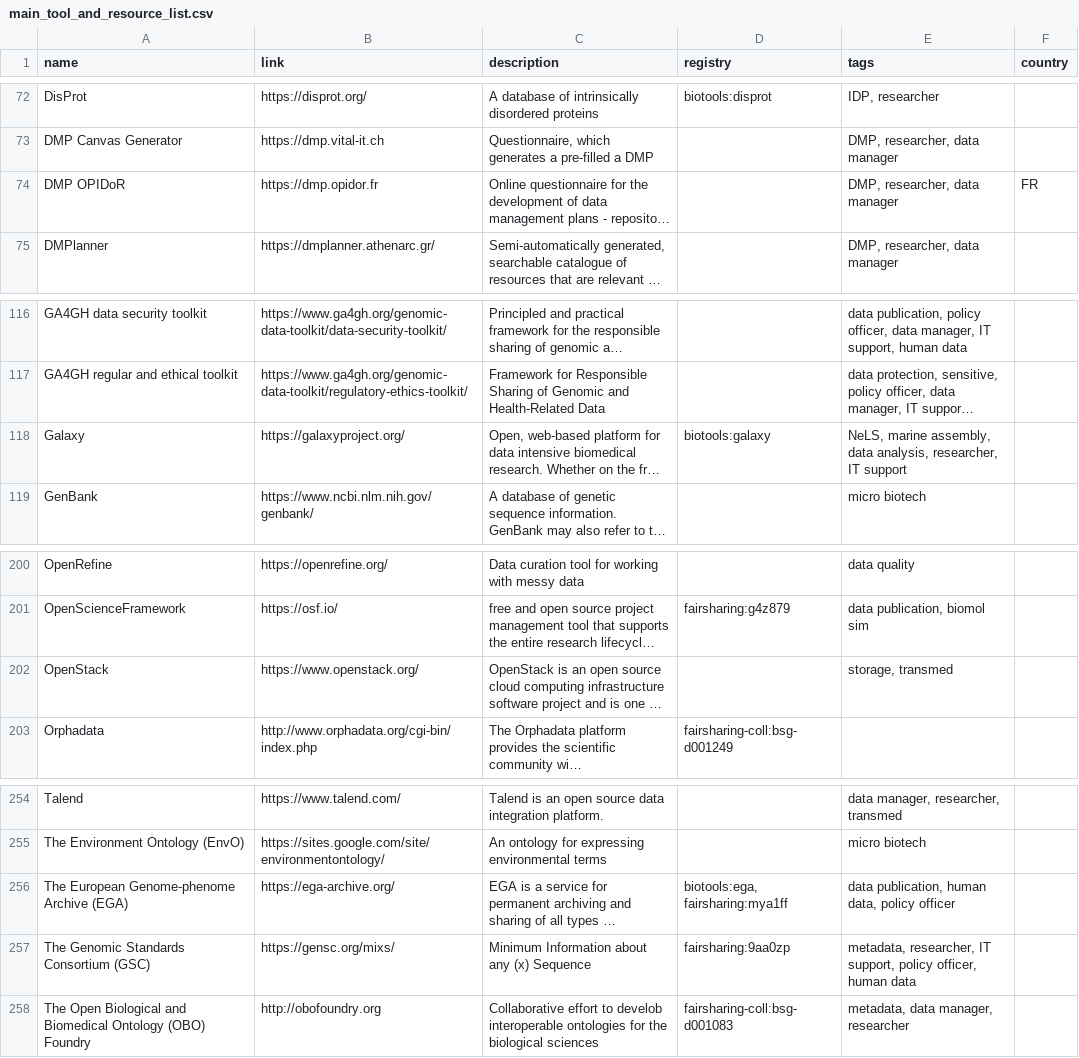
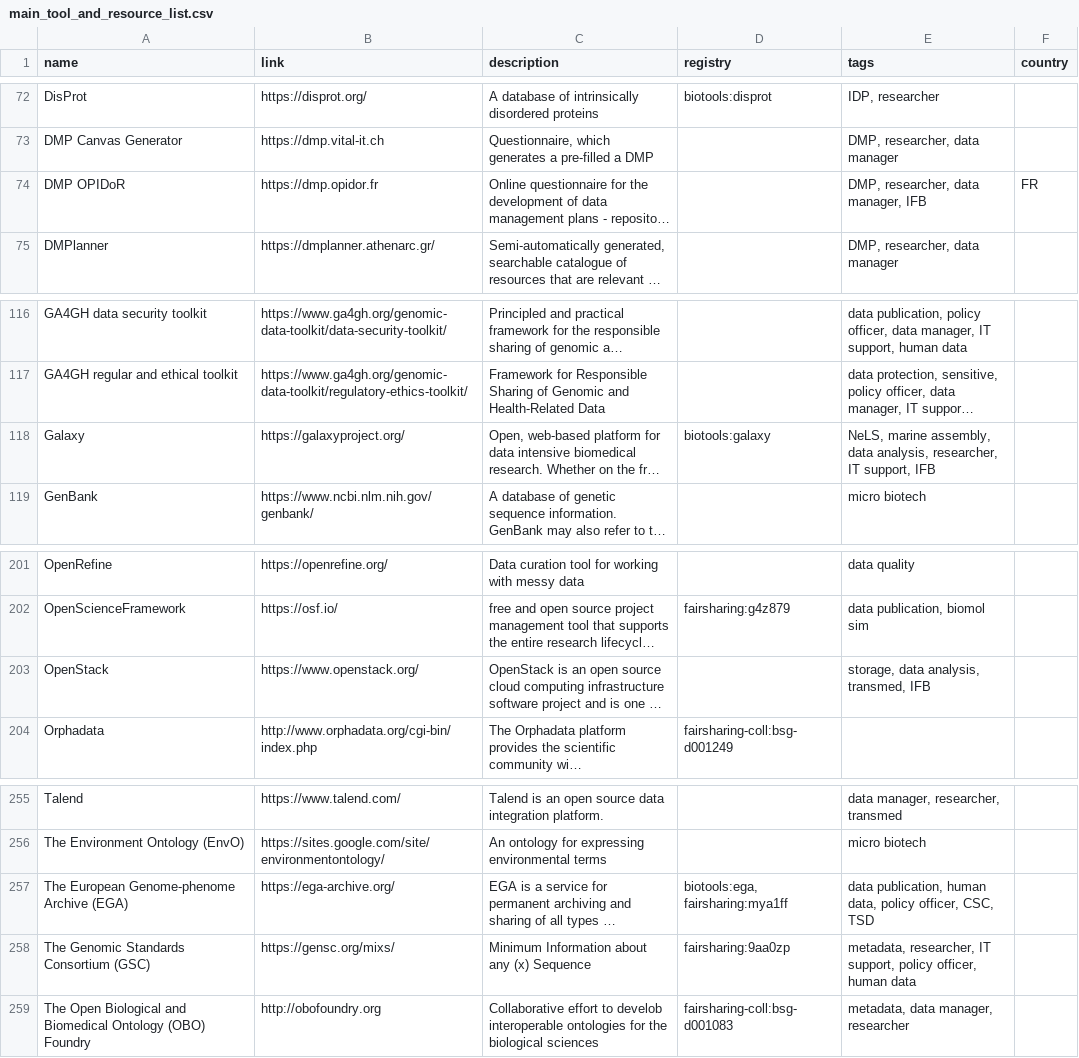
Before and after one commit to elixir-europe/rdmkit, a CSV file: _data/main_tool_and_resource_list.csv, drawn as a sheet; only a part is shown, gaps mark what is left out; long unchanged cells end in …; addresses are those after the commit; the diff covers the shown part only; the diff names each change by its address in the sheet, - before the commit and + after, or states it on an @@ line.

```diff
--- a/_data/main_tool_and_resource_list.csv
+++ b/_data/main_tool_and_resource_list.csv
-E74 (tags): DMP, researcher, data manager
+E74 (tags): DMP, researcher, data manager, IFB
-E118 (tags): …researcher, IT support
+E118 (tags): …researcher, IT support, IFB
-E203 (tags): storage, transmed
+E203 (tags): storage, data analysis, transmed, IFB
-E257 (tags): …data, policy officer
+E257 (tags): …data, policy officer, CSC, TSD
```
Also changed, not shown: 4 added rows, 1 removed row and 4 edited cells elsewhere in this file, 2 other files.
